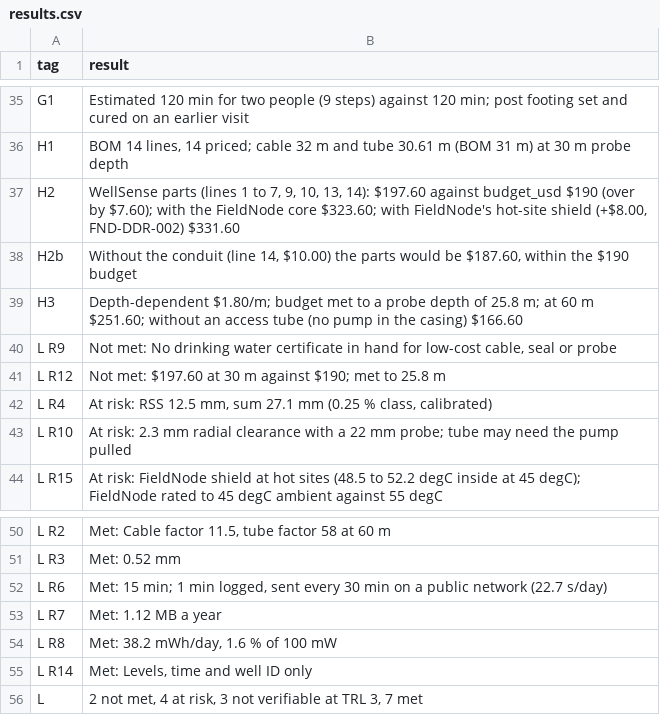
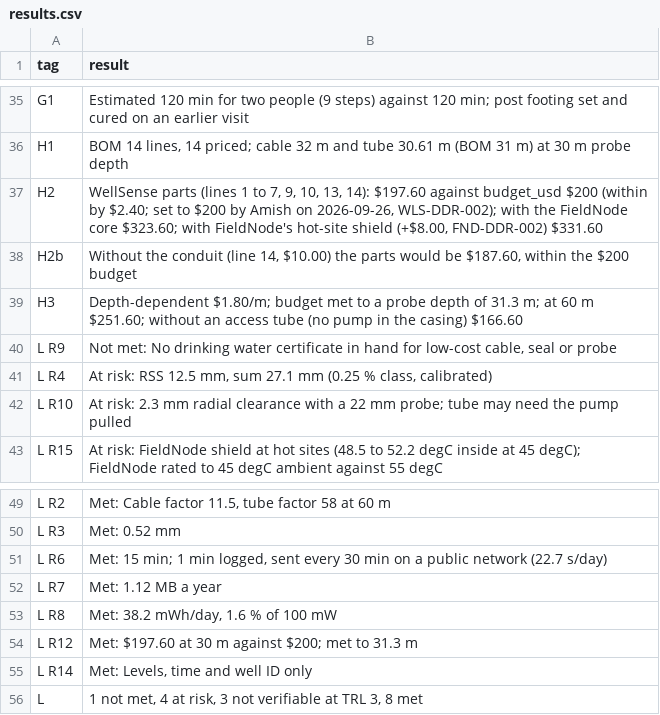
Before and after one commit to BoujeeEnjinia1701/wellsense, a CSV file: docs/04-calcs/results.csv, drawn as a sheet; only a part is shown, gaps mark what is left out.

```diff
--- a/docs/04-calcs/results.csv
+++ b/docs/04-calcs/results.csv
@@ -36,7 +36,6 @@ G1,Estimated 120 min for two people (9 steps) against 120 min; post footing set
 H1,"BOM 14 lines, 14 priced; cable 32 m and tube 30.61 m (BOM 31 m) at 30 m probe depth"
-H2,"WellSense parts (lines 1 to 7, 9, 10, 13, 14): $197.60 against budget_usd $190 (over by $7.60); with the FieldNode core $323.60; with FieldNode's hot-site shield (+$8.00, FND-DDR-002) $331.60"
-H2b,"Without the conduit (line 14, $10.00) the parts would be $187.60, within the $190 budget"
-H3,Depth-dependent $1.80/m; budget met to a probe depth of 25.8 m; at 60 m $251.60; without an access tube (no pump in the casing) $166.60
+H2,"WellSense parts (lines 1 to 7, 9, 10, 13, 14): $197.60 against budget_usd $200 (within by $2.40; set to $200 by Amish on 2026-09-26, WLS-DDR-002); with the FieldNode core $323.60; with FieldNode's hot-site shield (+$8.00, FND-DDR-002) $331.60"
+H2b,"Without the conduit (line 14, $10.00) the parts would be $187.60, within the $200 budget"
+H3,Depth-dependent $1.80/m; budget met to a probe depth of 31.3 m; at 60 m $251.60; without an access tube (no pump in the casing) $166.60
 L R9,"Not met: No drinking water certificate in hand for low-cost cable, seal or probe"
-L R12,Not met: $197.60 at 30 m against $190; met to 25.8 m
 L R4,"At risk: RSS 12.5 mm, sum 27.1 mm (0.25 % class, calibrated)"
@@ -54,3 +53,4 @@ L R7,Met: 1.12 MB a year
 L R8,"Met: 38.2 mWh/day, 1.6 % of 100 mW"
+L R12,Met: $197.60 at 30 m against $200; met to 31.3 m
 L R14,"Met: Levels, time and well ID only"
-L,"2 not met, 4 at risk, 3 not verifiable at TRL 3, 7 met"
+L,"1 not met, 4 at risk, 3 not verifiable at TRL 3, 8 met"
```
Also changed, not shown: 27 other files.
